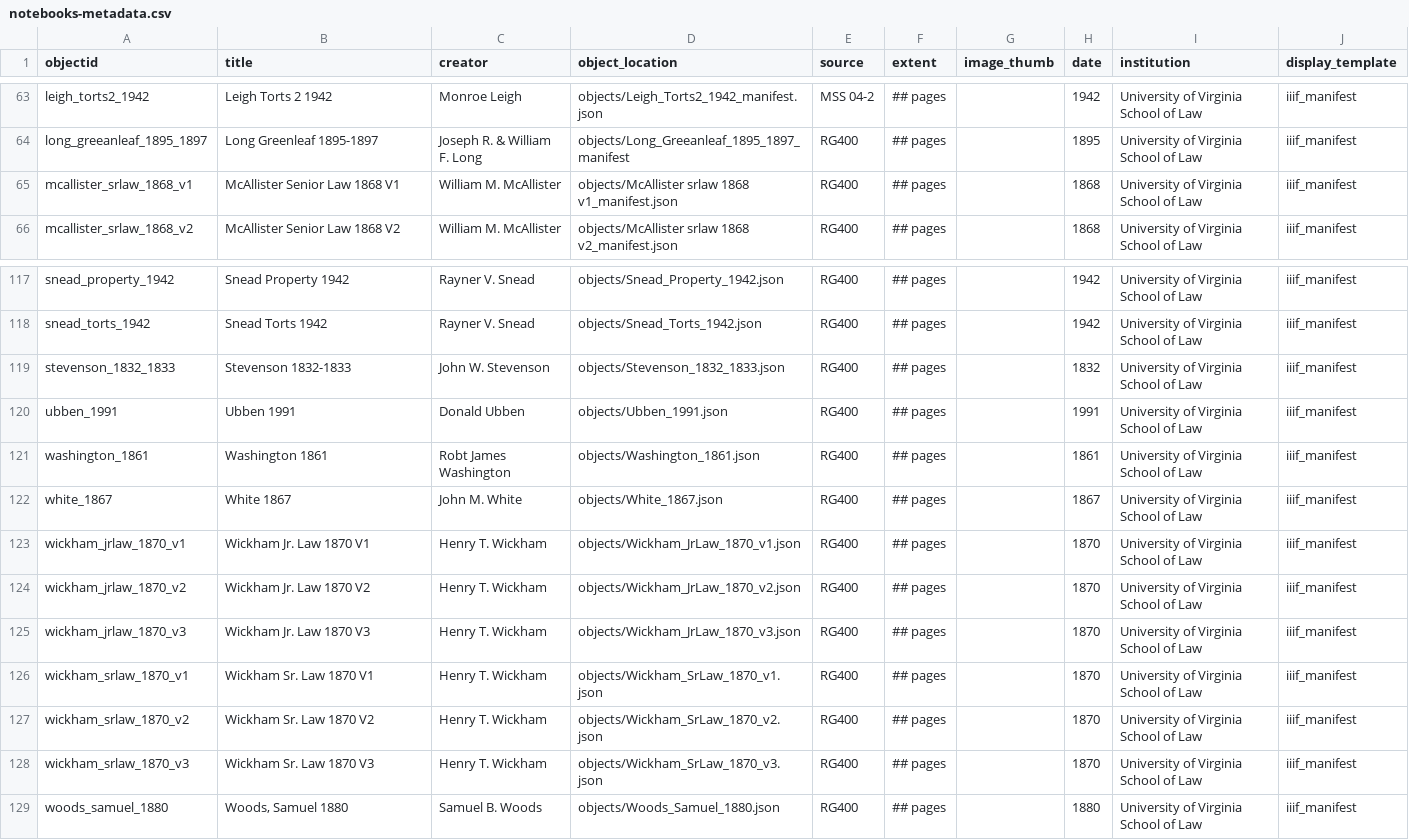
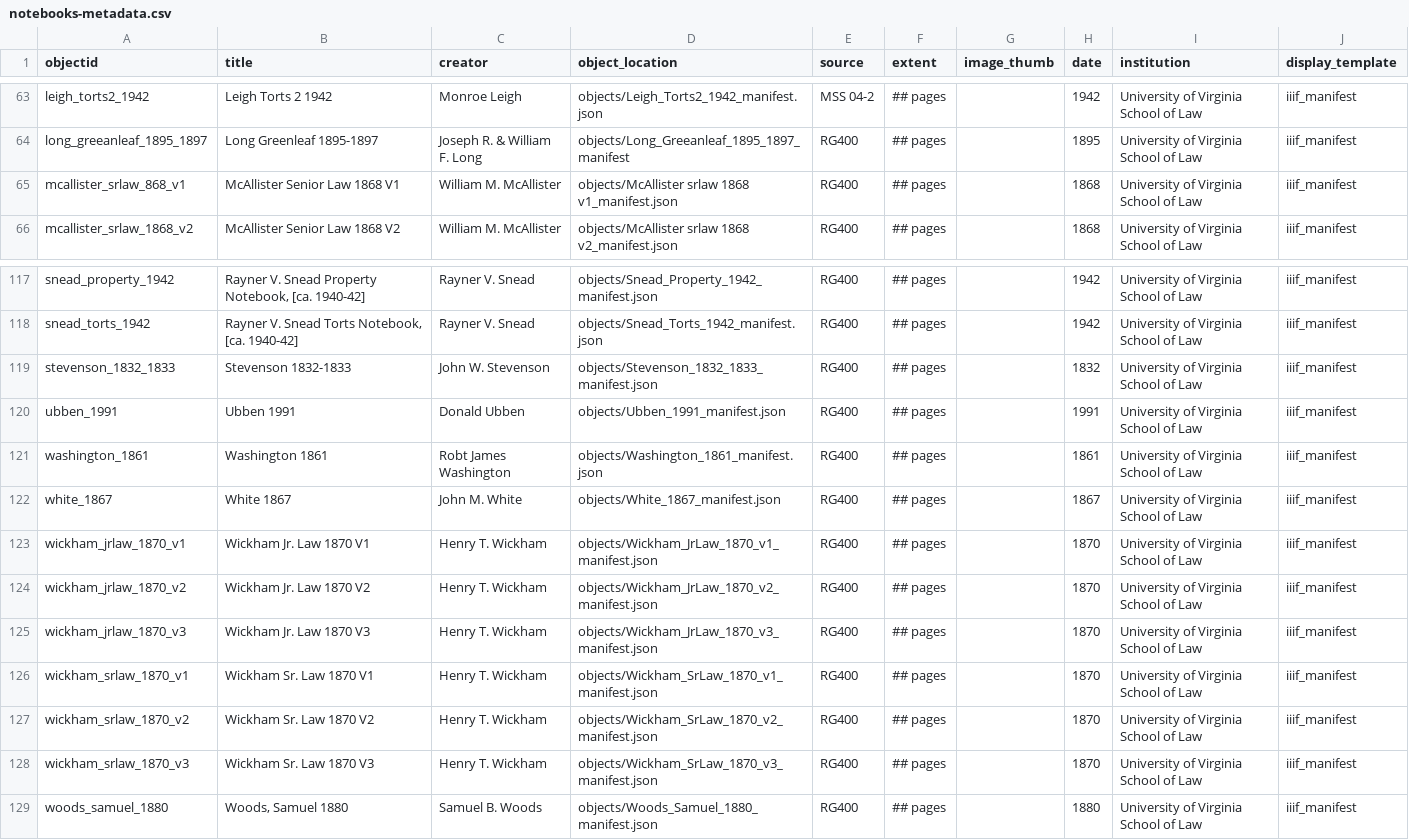
Before and after one commit to lsm3n/uvalaw-student-notebooks, a CSV file: _data/notebooks-metadata.csv, drawn as a sheet; only a part is shown, gaps mark what is left out; the diff covers the shown part only; the diff names each change by its address in the sheet, - before the commit and + after, or states it on an @@ line.

Commit message:
Update notebooks-metadata.csv

```diff
--- a/_data/notebooks-metadata.csv
+++ b/_data/notebooks-metadata.csv
-A65 (objectid): mcallister_srlaw_1868_v1
+A65 (objectid): mcallister_srlaw_868_v1
-B117 (title): Snead Property 1942
+B117 (title): Rayner V. Snead Property Notebook, [ca. 1940-42]
-D117 (object_location): objects/Snead_Property_1942.json
+D117 (object_location): objects/Snead_Property_1942_manifest.json
-B118 (title): Snead Torts 1942
+B118 (title): Rayner V. Snead Torts Notebook, [ca. 1940-42]
-D118 (object_location): objects/Snead_Torts_1942.json
+D118 (object_location): objects/Snead_Torts_1942_manifest.json
-D119 (object_location): objects/Stevenson_1832_1833.json
+D119 (object_location): objects/Stevenson_1832_1833_manifest.json
-D120 (object_location): objects/Ubben_1991.json
+D120 (object_location): objects/Ubben_1991_manifest.json
-D121 (object_location): objects/Washington_1861.json
+D121 (object_location): objects/Washington_1861_manifest.json
-D122 (object_location): objects/White_1867.json
+D122 (object_location): objects/White_1867_manifest.json
-D123 (object_location): objects/Wickham_JrLaw_1870_v1.json
+D123 (object_location): objects/Wickham_JrLaw_1870_v1_manifest.json
-D124 (object_location): objects/Wickham_JrLaw_1870_v2.json
+D124 (object_location): objects/Wickham_JrLaw_1870_v2_manifest.json
-D125 (object_location): objects/Wickham_JrLaw_1870_v3.json
+D125 (object_location): objects/Wickham_JrLaw_1870_v3_manifest.json
-D126 (object_location): objects/Wickham_SrLaw_1870_v1.json
+D126 (object_location): objects/Wickham_SrLaw_1870_v1_manifest.json
-D127 (object_location): objects/Wickham_SrLaw_1870_v2.json
+D127 (object_location): objects/Wickham_SrLaw_1870_v2_manifest.json
-D128 (object_location): objects/Wickham_SrLaw_1870_v3.json
+D128 (object_location): objects/Wickham_SrLaw_1870_v3_manifest.json
-D129 (object_location): objects/Woods_Samuel_1880.json
+D129 (object_location): objects/Woods_Samuel_1880_manifest.json
```
Also changed, not shown: 33 edited cells elsewhere in this file.
